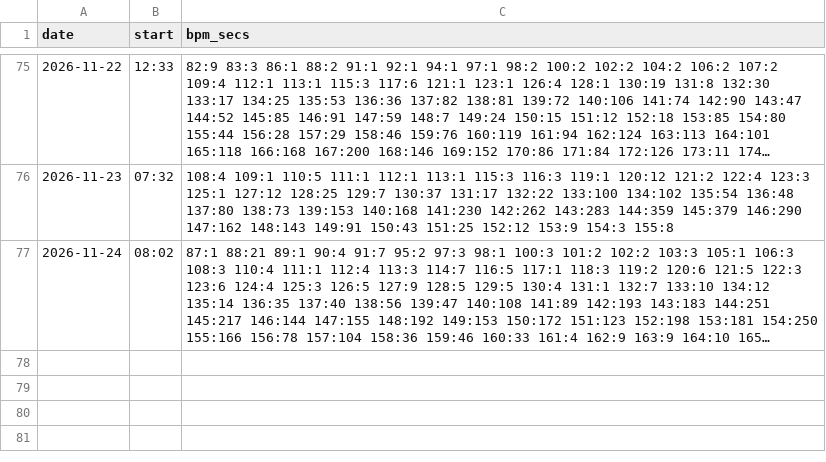
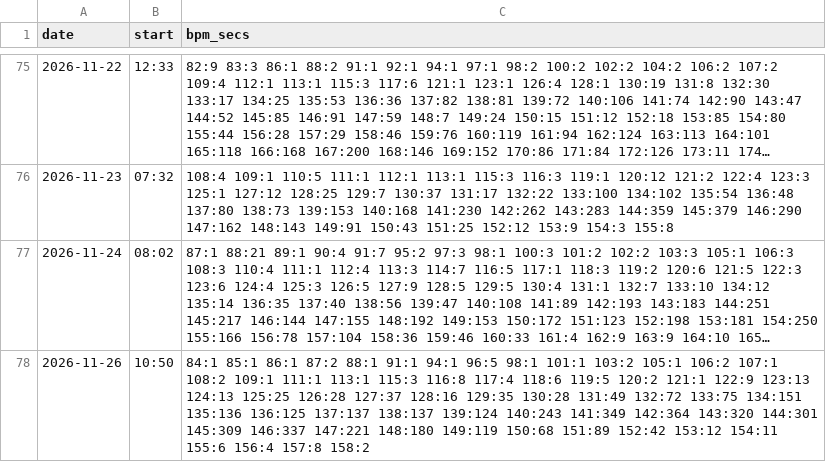
Before and after one commit to DaveEdge1/RunningCoach, a CSV file: data/hr_hist.csv, drawn as a sheet; only a part is shown, gaps mark what is left out; long unchanged cells end in …; the diff names each change by its address in the sheet, - before the commit and + after, or states it on an @@ line.

```diff
--- a/data/hr_hist.csv
+++ b/data/hr_hist.csv
+row 78: 2026-11-26 | 10:50 | 84:1 85:1 86:1 87:2 88:1 91:1 94:1 96:5 98:1 101:1 103:2 105:1 106:2 107:1 108:2 109:1 111:1 113:1 115:3 116:8 117:4 118:6 119:5 120:2 121:1 122:9 123:13 124:13 125:25 126:28 127:37 128:16 129:35 130:28 131:49 132:72 133:75 134:151 135:136 136:125 137:137 138:137 139:124 140:243 141:349 142:364 143:320 144:301 145:309 146:337 147:221 148:180 149:119 150:68 151:89 152:42 153:12 154:11 155:6 156:4 157:8 158:2
```
Also changed, not shown: data/benchmarks.csv, data/efforts.csv, 10 other files.
